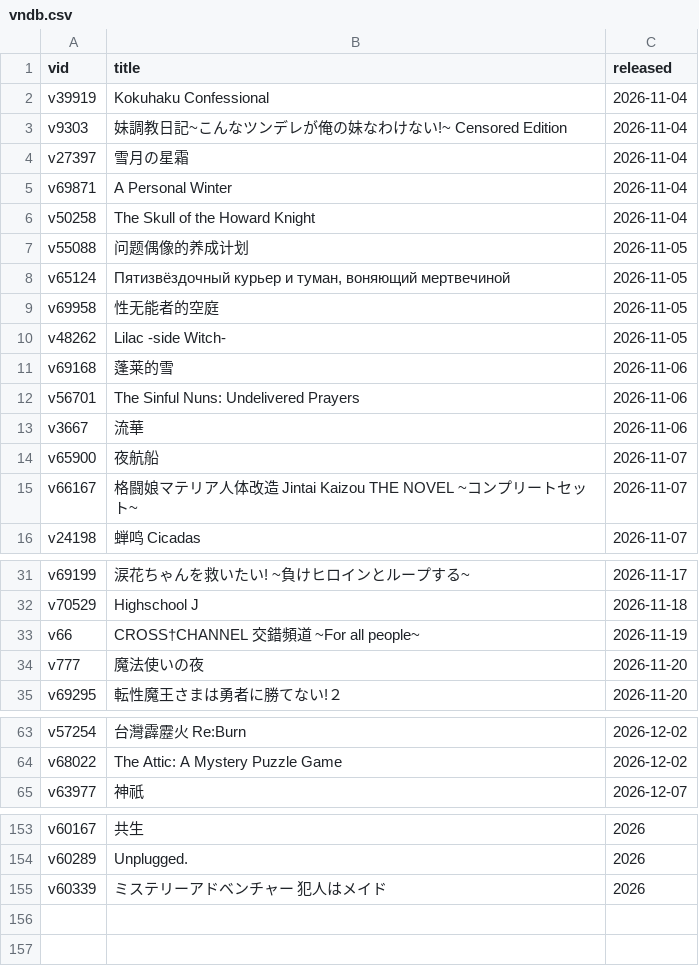
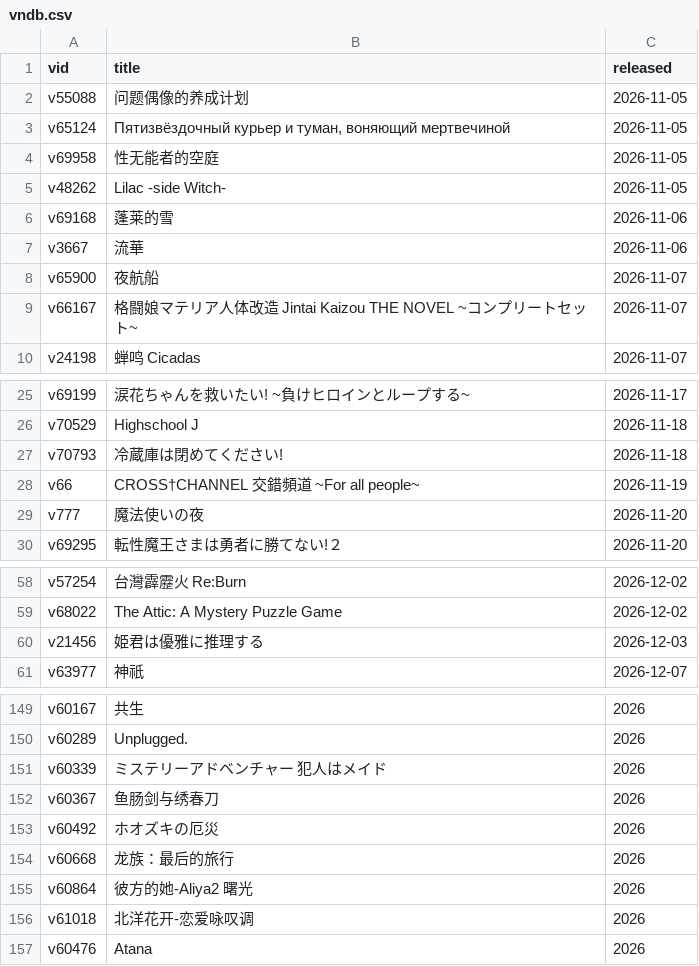
Before and after one commit to Vinfall/VNDB-Calendar, a CSV file: output/vndb.csv, drawn as a sheet; only a part is shown, gaps mark what is left out; removed rows and columns are numbered as before the commit, all else as after; the diff names each change by its address in the sheet, - before the commit and + after, or states it on an @@ line.

```diff
--- a/output/vndb.csv
+++ b/output/vndb.csv
-row 2: v39919 | Kokuhaku Confessional | 2026-11-04
-row 3: v9303 | 妹調教日記~こんなツンデレが俺の妹なわけない!~ Censored Edition | 2026-11-04
-row 4: v27397 | 雪月の星霜 | 2026-11-04
-row 5: v69871 | A Personal Winter | 2026-11-04
-row 6: v50258 | The Skull of the Howard Knight | 2026-11-04
-row 12: v56701 | The Sinful Nuns: Undelivered Prayers | 2026-11-06
+row 27: v70793 | 冷蔵庫は閉めてください! | 2026-11-18
+row 60: v21456 | 姫君は優雅に推理する | 2026-12-03
+row 152: v60367 | 鱼肠剑与绣春刀 | 2026
+row 153: v60492 | ホオズキの厄災 | 2026
+row 154: v60668 | 龙族：最后的旅行 | 2026
+row 155: v60864 | 彼方的她-Aliya2 曙光 | 2026
+row 156: v61018 | 北洋花开-恋爱咏叹调 | 2026
+row 157: v60476 | Atana | 2026
```
Also changed, not shown: 2 other files.
